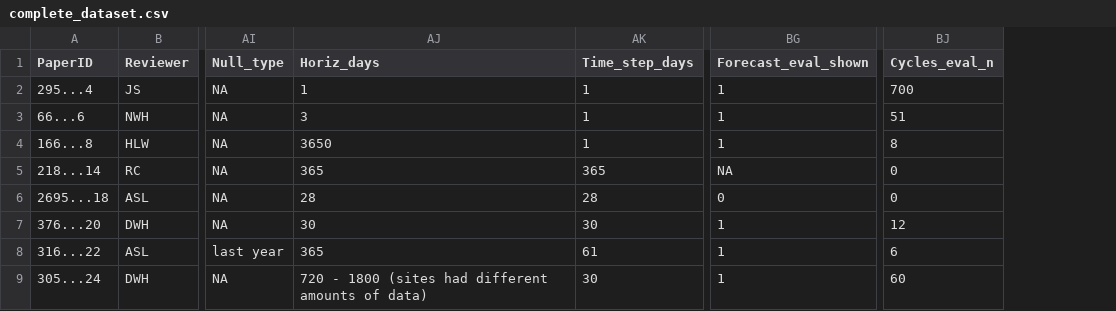
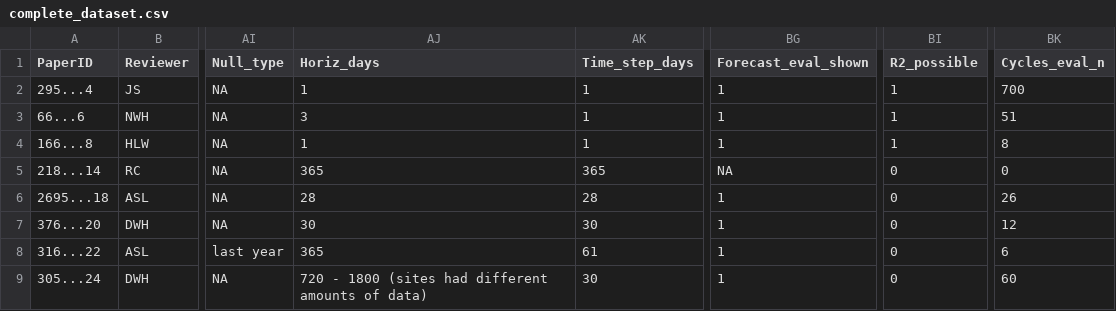
Before and after one commit to abbylewis/Forecast_Analysis, a CSV file: complete_dataset.csv, drawn as a sheet; only a part is shown, gaps mark what is left out; addresses are those after the commit; the diff covers the shown part only; the diff names each change by its address in the sheet, - before the commit and + after, or states it on an @@ line.

```diff
--- a/complete_dataset.csv
+++ b/complete_dataset.csv
+column BI (R2_possible), rows 2-9: 1 | 1 | 1 | 0 | 0 | 0 | 0 | 0
-AJ4 (Horiz_days): 3650
+AJ4 (Horiz_days): 1
-BG6 (Forecast_eval_shown): 0
+BG6 (Forecast_eval_shown): 1
-BK6 (Cycles_eval_n): 0
+BK6 (Cycles_eval_n): 26
```
Also changed, not shown: 1 added row and 83 edited cells elsewhere in this file, Finished_dups/for_dup_compare.csv, Finished_dups/for_dup_compare2.csv, 10 other files.
